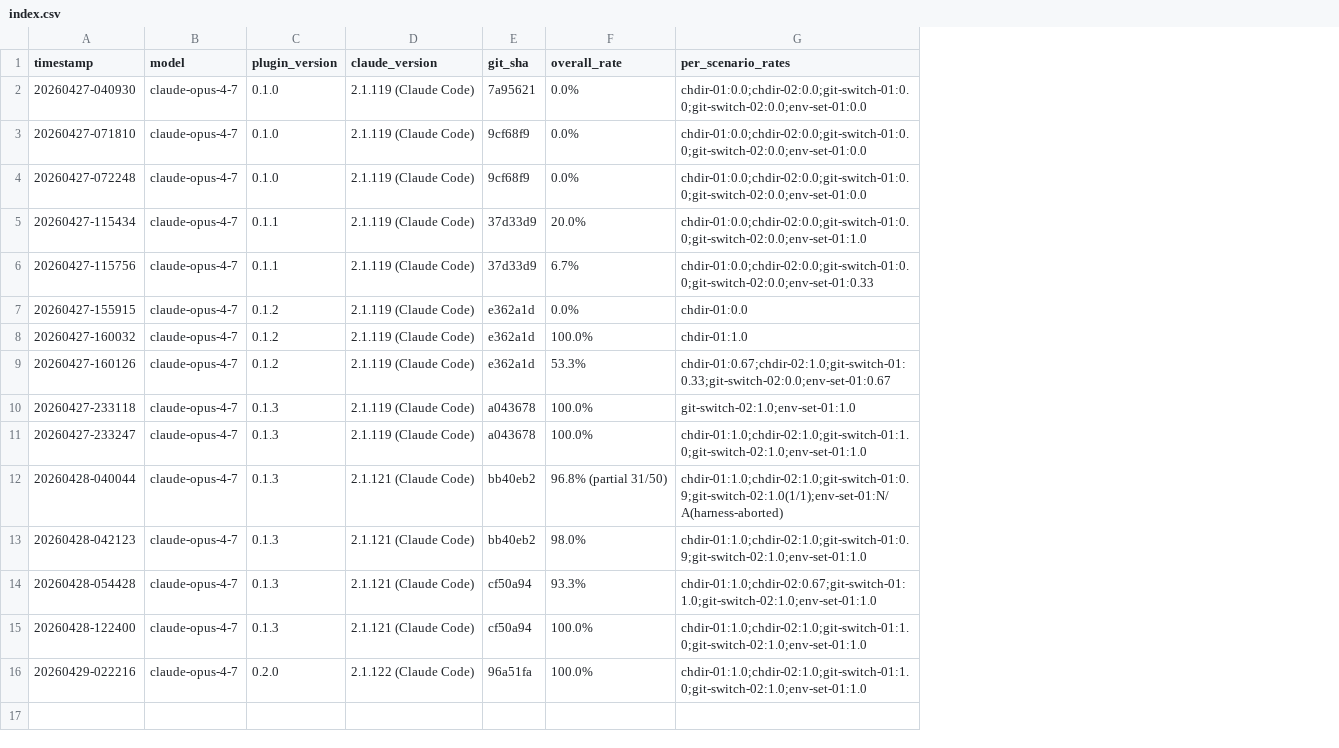
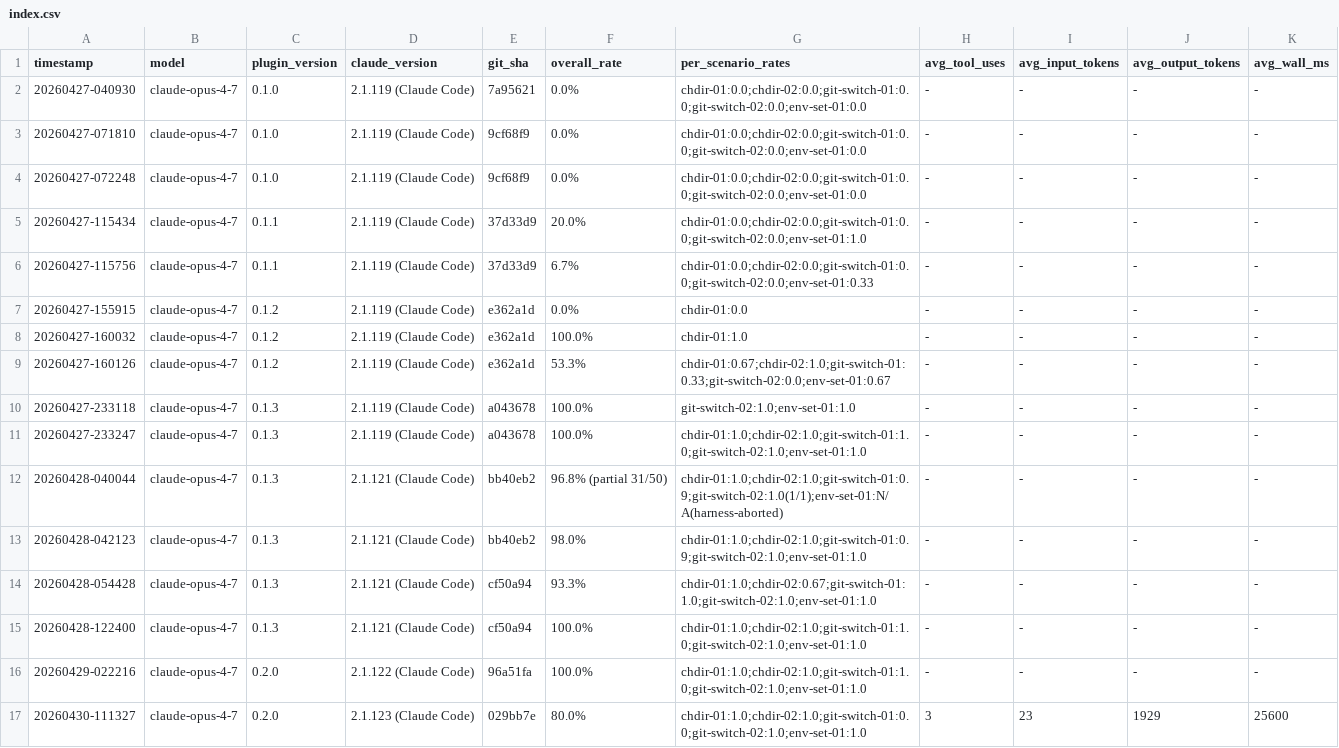
Before and after one commit to hummer98/ctxd, a CSV file: evals/results/index.csv, drawn as a sheet; the diff names each change by its address in the sheet, - before the commit and + after, or states it on an @@ line.

```diff
--- a/evals/results/index.csv
+++ b/evals/results/index.csv
+column H (avg_tool_uses), rows 2-16: all -
+column I (avg_input_tokens), rows 2-16: all -
+column J (avg_output_tokens), rows 2-16: all -
+column K (avg_wall_ms), rows 2-16: all -
+row 17: 20260430-111327 | claude-opus-4-7 | 0.2.0 | 2.1.123 (Claude Code) | 029bb7e | 80.0% | chdir-01:1.0;chdir-02:1.0;git-switch-01:0.0;git-switch-02:1.0;env-set-01:1.0 | 3 | 23 | 1929 | 25600
```
Also changed, not shown: 3 other files.
